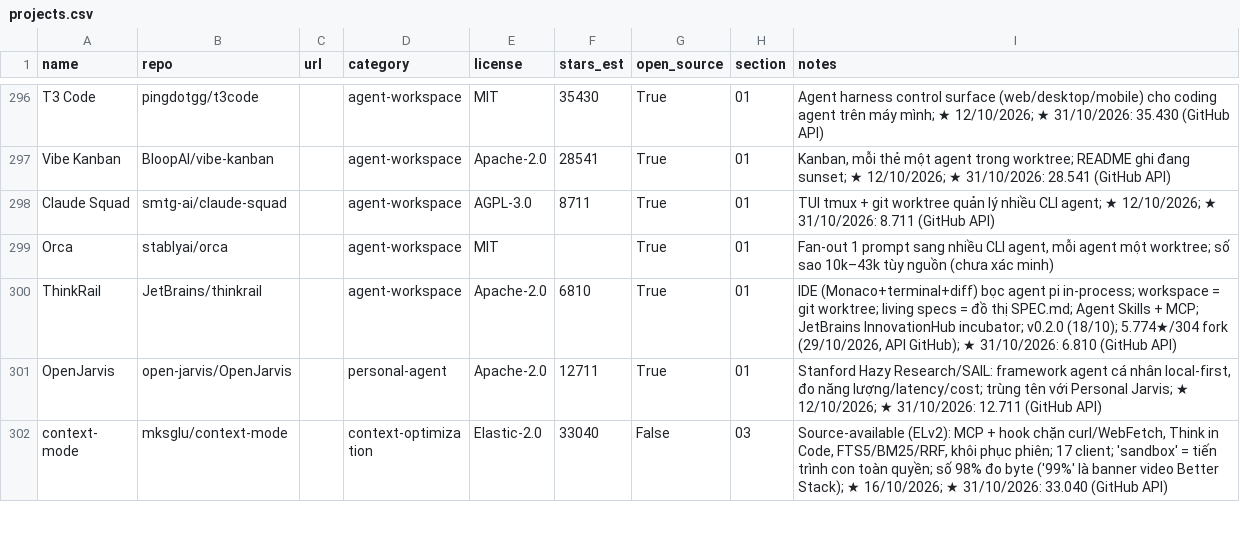
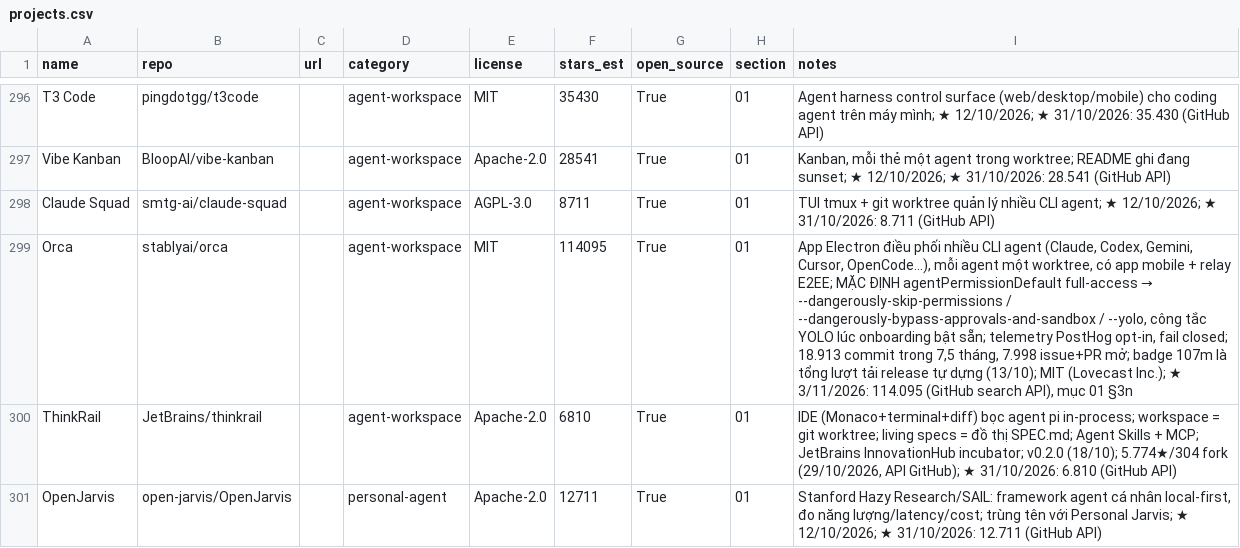
Before and after one commit to seeker19110/stored, a CSV file: data/projects.csv, drawn as a sheet; only a part is shown, gaps mark what is left out; the shorter side is filled out with more unchanged rows.

```diff
--- a/data/projects.csv
+++ b/data/projects.csv
@@ -298,3 +298,3 @@ Vibe Kanban,BloopAI/vibe-kanban,,agent-workspace,Apache-2.0,28541,True,01,"Kanba
 Claude Squad,smtg-ai/claude-squad,,agent-workspace,AGPL-3.0,8711,True,01,TUI tmux + git worktree quản lý nhiều CLI agent; ★ 12/10/2026; ★ 31/10/2026: 8.711 (GitHub API)
-Orca,stablyai/orca,,agent-workspace,MIT,,True,01,"Fan-out 1 prompt sang nhiều CLI agent, mỗi agent một worktree; số sao 10k–43k tùy nguồn (chưa xác minh)"
+Orca,stablyai/orca,,agent-workspace,MIT,114095,True,01,"App Electron điều phối nhiều CLI agent (Claude, Codex, Gemini, Cursor, OpenCode…), mỗi agent một worktree, có app mobile + relay E2EE; MẶC ĐỊNH agentPermissionDefault full-access → --dangerously-skip-permissions / --dangerously-bypass-approvals-and-sandbox / --yolo, công tắc YOLO lúc onboarding bật sẵn; telemetry PostHog opt-in, fail closed; 18.913 commit trong 7,5 tháng, 7.998 issue+PR mở; badge 107m là tổng lượt tải release tự dựng (13/10); MIT (Lovecast Inc.); ★ 3/11/2026: 114.095 (GitHub search API), mục 01 §3n"
 ThinkRail,JetBrains/thinkrail,,agent-workspace,Apache-2.0,6810,True,01,"IDE (Monaco+terminal+diff) bọc agent pi in-process; workspace = git worktree; living specs = đồ thị SPEC.md; Agent Skills + MCP; JetBrains InnovationHub incubator; v0.2.0 (18/10); 5.774★/304 fork (29/10/2026, API GitHub); ★ 31/10/2026: 6.810 (GitHub API)"
```
Also changed, not shown: 4 other files.
